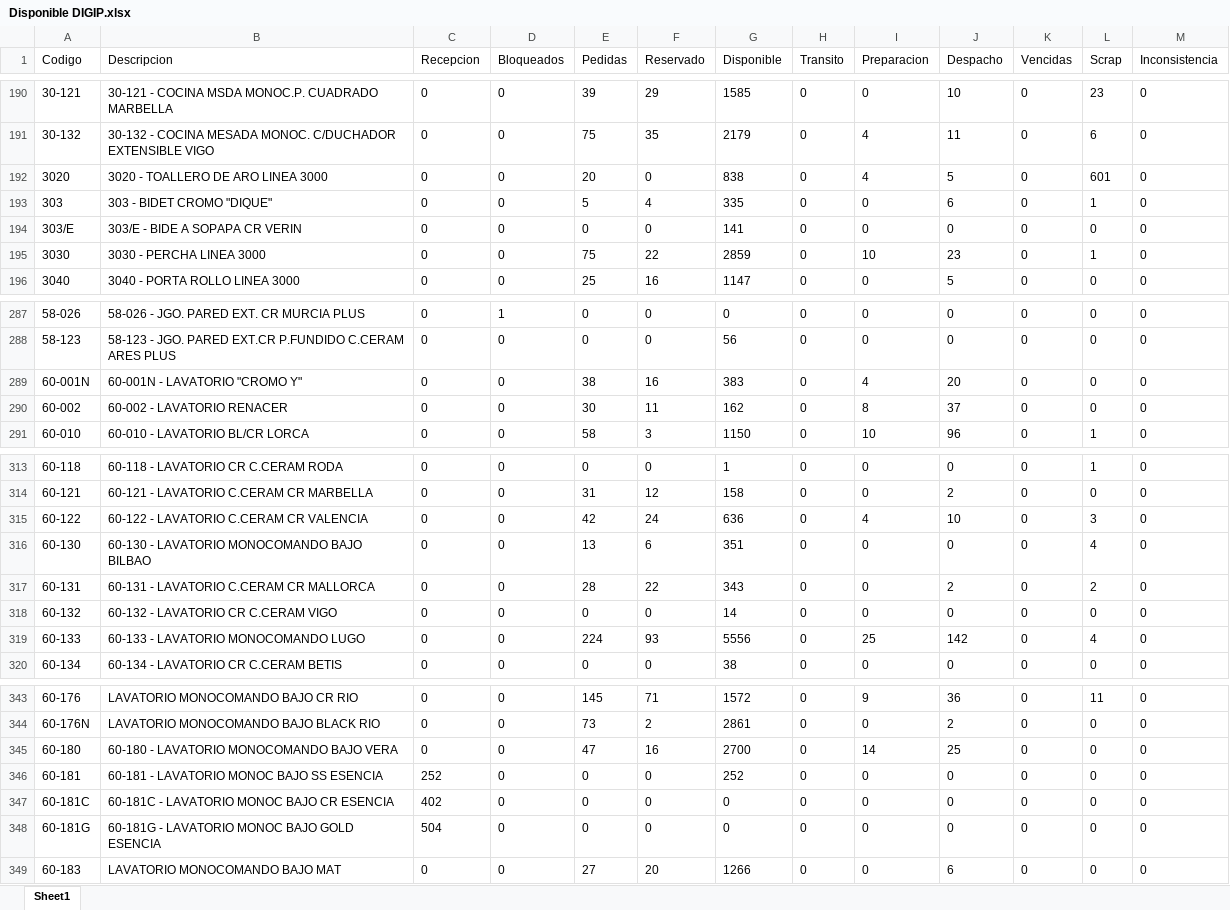
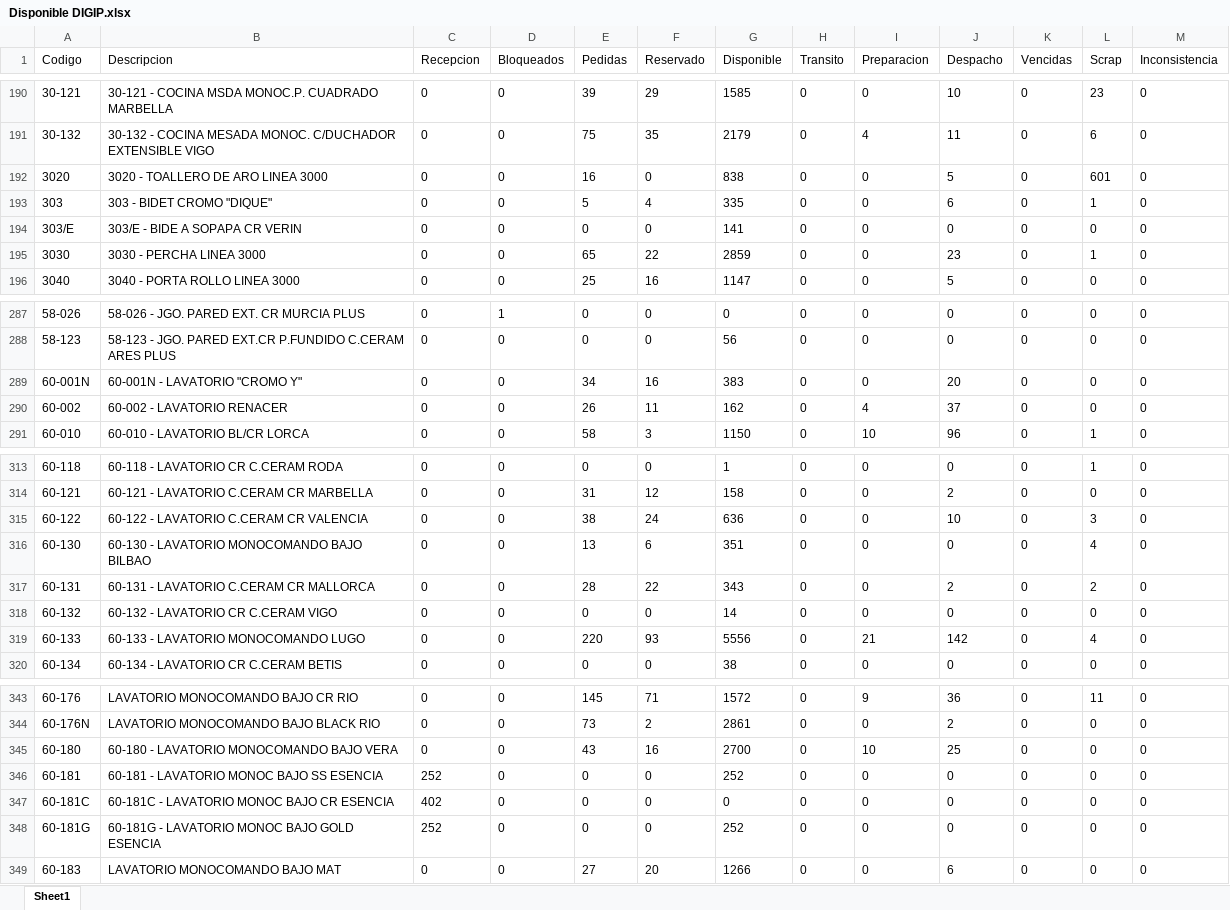
Before and after one commit to IvanGoyena/Logistica-Peirano, an Excel workbook: Data_WMS/Disponible DIGIP.xlsx, sheet Sheet1, drawn as a sheet; only a part is shown, gaps mark what is left out; values as stored, in another font and other column widths than the file's, no borders; the diff covers the shown part only; the diff names each change by its address in the sheet, - before the commit and + after, or states it on an @@ line.

Commit message:
Actualización automática WMS - Disponible DIGIP - 15/09/2026 15:19:11

```diff
--- a/Data_WMS/Disponible DIGIP.xlsx (sheet Sheet1)
+++ b/Data_WMS/Disponible DIGIP.xlsx (sheet Sheet1)
-E192 (Pedidas): 20
+E192 (Pedidas): 16
-I192 (Preparacion): 4
+I192 (Preparacion): 0
-E195 (Pedidas): 75
+E195 (Pedidas): 65
-I195 (Preparacion): 10
+I195 (Preparacion): 0
-E289 (Pedidas): 38
+E289 (Pedidas): 34
-I289 (Preparacion): 4
+I289 (Preparacion): 0
-E290 (Pedidas): 30
+E290 (Pedidas): 26
-I290 (Preparacion): 8
+I290 (Preparacion): 4
-E315 (Pedidas): 42
+E315 (Pedidas): 38
-I315 (Preparacion): 4
+I315 (Preparacion): 0
-E319 (Pedidas): 224
+E319 (Pedidas): 220
-I319 (Preparacion): 25
+I319 (Preparacion): 21
-E345 (Pedidas): 47
+E345 (Pedidas): 43
-I345 (Preparacion): 14
+I345 (Preparacion): 10
-C348 (Recepcion): 504
+C348 (Recepcion): 252
-G348 (Disponible): 0
+G348 (Disponible): 252
```
Also changed, not shown: 28 edited cells elsewhere in this sheet.
